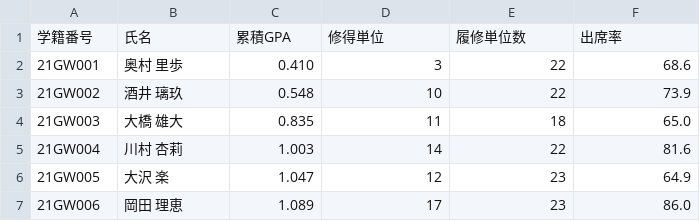
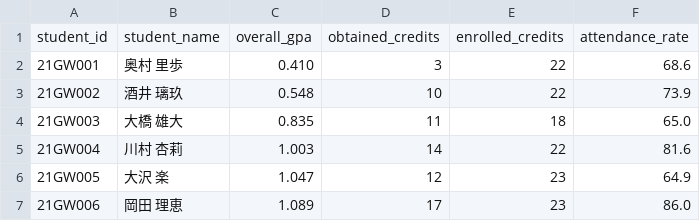
Before and after one commit to kuhaha/data-science-blog, a CSV file: notebooks/SDV/relational/students/students.csv, drawn as a sheet; only a part is shown.

```diff
--- a/notebooks/SDV/relational/students/students.csv
+++ b/notebooks/SDV/relational/students/students.csv
@@ -1,2 +1,2 @@
-学籍番号,氏名,累積GPA,修得単位,履修単位数,出席率
+student_id,student_name,overall_gpa,obtained_credits,enrolled_credits,attendance_rate
 21GW001,奥村 里歩,0.410 ,3,22,68.6
```
Also changed, not shown: 8 other files.
